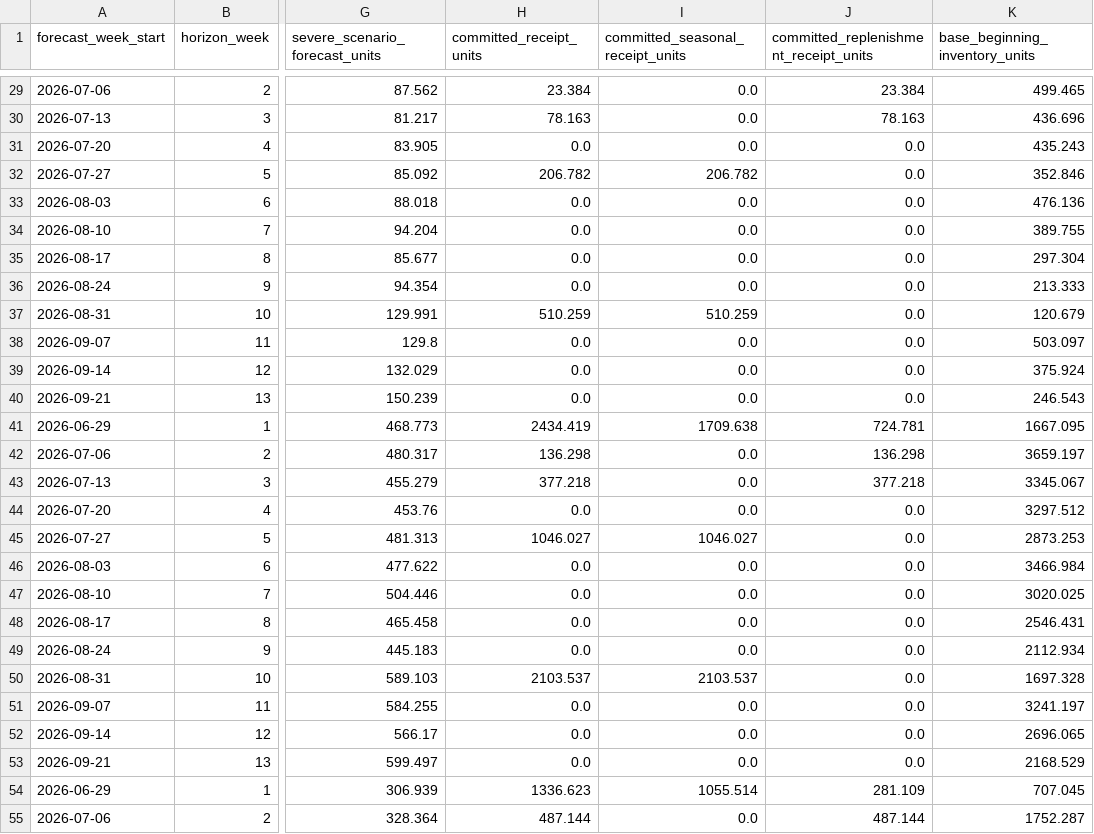
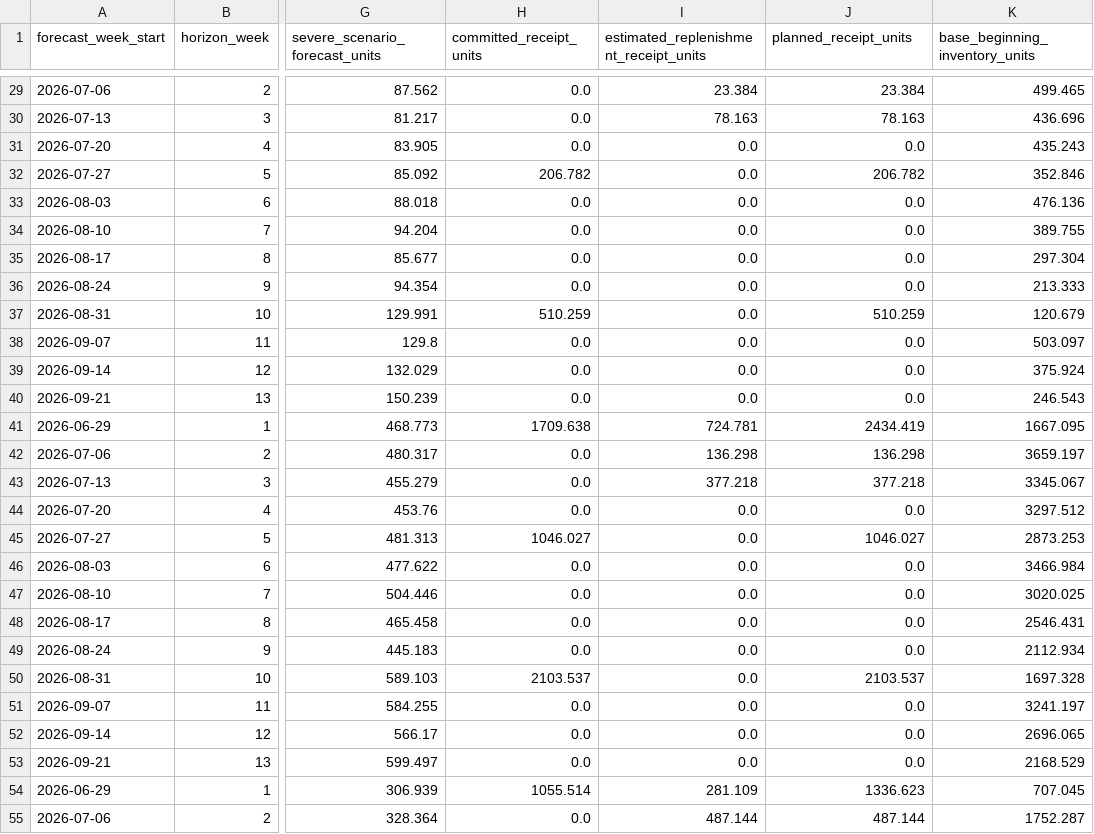
Before and after one commit to Abhijit2409/demandiq-retail-demand-planning, a CSV file: 05_outputs/decision_layer/DemandIQ_Step6A_Weekly_Planning_Trajectory.csv, drawn as a sheet; only a part is shown, gaps mark what is left out; the diff covers the shown part only; the diff names each change by its address in the sheet, - before the commit and + after, or states it on an @@ line.

```diff
--- a/05_outputs/decision_layer/DemandIQ_Step6A_Weekly_Planning_Trajectory.csv
+++ b/05_outputs/decision_layer/DemandIQ_Step6A_Weekly_Planning_Trajectory.csv
-I1: committed_seasonal_receipt_units
+I1: estimated_replenishment_receipt_units
-J1: committed_replenishment_receipt_units
+J1: planned_receipt_units
-H29 (committed_receipt_units): 23.384
+H29 (committed_receipt_units): 0.0
-I29: 0.0
+I29: 23.384
-H30 (committed_receipt_units): 78.163
+H30 (committed_receipt_units): 0.0
-I30: 0.0
+I30: 78.163
-I32: 206.782
+I32: 0.0
-J32 (planned_receipt_units): 0.0
+J32 (planned_receipt_units): 206.782
-I37: 510.259
+I37: 0.0
-J37 (planned_receipt_units): 0.0
+J37 (planned_receipt_units): 510.259
-H41 (committed_receipt_units): 2434.419
+H41 (committed_receipt_units): 1709.638
-I41: 1709.638
+I41: 724.781
-J41 (planned_receipt_units): 724.781
+J41 (planned_receipt_units): 2434.419
-H42 (committed_receipt_units): 136.298
+H42 (committed_receipt_units): 0.0
-I42: 0.0
+I42: 136.298
-H43 (committed_receipt_units): 377.218
+H43 (committed_receipt_units): 0.0
-I43: 0.0
+I43: 377.218
-I45: 1046.027
+I45: 0.0
-J45 (planned_receipt_units): 0.0
+J45 (planned_receipt_units): 1046.027
-I50: 2103.537
+I50: 0.0
-J50 (planned_receipt_units): 0.0
+J50 (planned_receipt_units): 2103.537
-H54 (committed_receipt_units): 1336.623
+H54 (committed_receipt_units): 1055.514
-I54: 1055.514
+I54: 281.109
-J54 (planned_receipt_units): 281.109
+J54 (planned_receipt_units): 1336.623
-H55 (committed_receipt_units): 487.144
+H55 (committed_receipt_units): 0.0
-I55: 0.0
+I55: 487.144
```
Also changed, not shown: 73 edited cells elsewhere in this file, 05_outputs/decision_layer/DemandIQ_Step6A_Executive_KPI_Summary.csv, 05_outputs/decision_layer/DemandIQ_Step6A_Series_Decision_Summary.csv, 29 other files.
